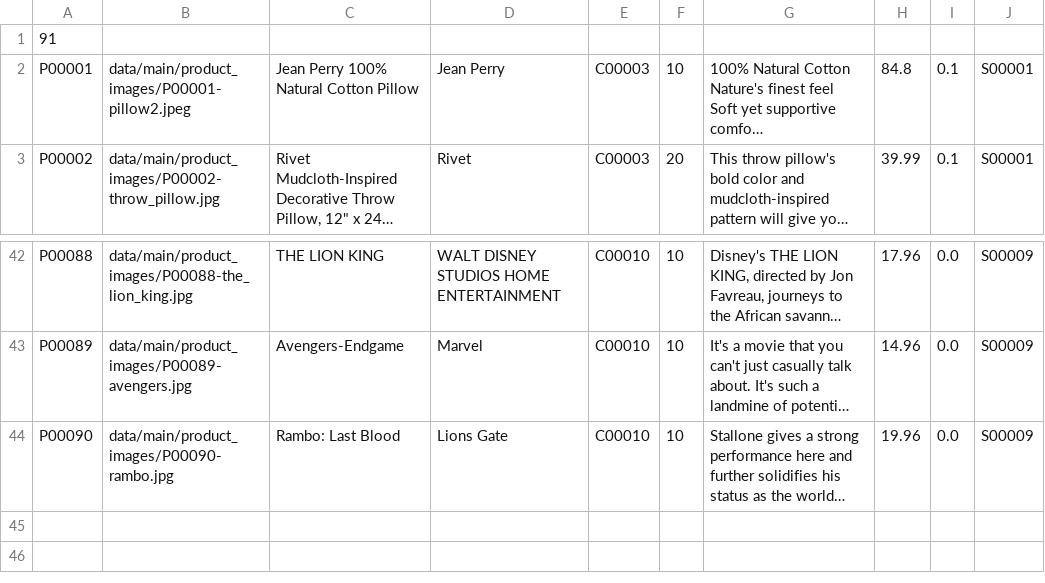
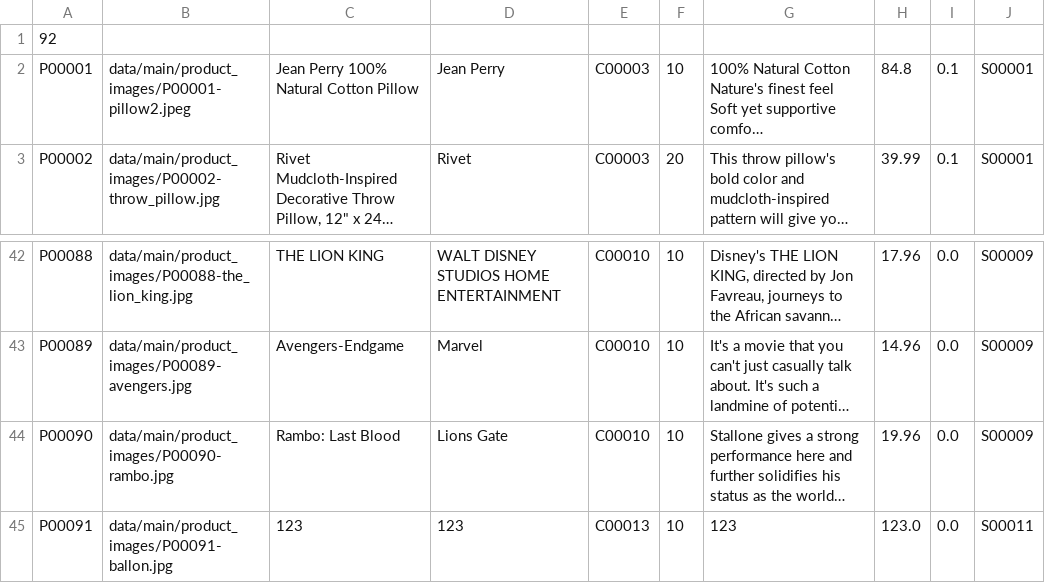
Before and after one commit to dianhenglau/pcms, a CSV file: data/main/products.csv, drawn as a sheet; only a part is shown, gaps mark what is left out; long unchanged cells end in …; the diff names each change by its address in the sheet, - before the commit and + after, or states it on an @@ line.

```diff
--- a/data/main/products.csv
+++ b/data/main/products.csv
-A1: 91
+A1: 92
+row 45: P00091 | data/main/product_images/P00091-ballon.jpg | 123 | 123 | C00013 | 10 | 123 | 123.0 | 0.0 | S00011
```
Also changed, not shown: data/main/catalog.csv, data/main/categories.csv, 6 other files.
